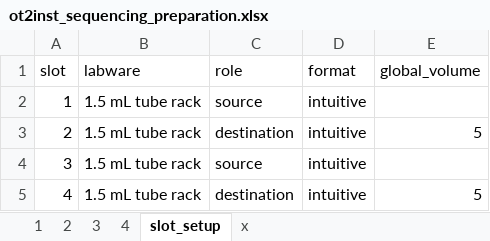
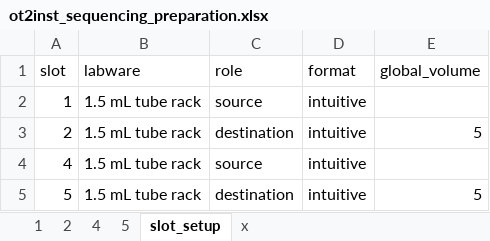
Before and after one commit to tyhho/OT-2_Protocols, an Excel workbook: ot2inst_sequencing_preparation.xlsx, sheet slot_setup, drawn as a sheet; values as stored, in another font and other column widths than the file's, no borders; removed rows and columns are numbered as before the commit, all else as after; the diff names each change by its address in the sheet, - before the commit and + after, or states it on an @@ line.

```diff
--- a/ot2inst_sequencing_preparation.xlsx (sheet slot_setup)
+++ b/ot2inst_sequencing_preparation.xlsx (sheet slot_setup)
-sheet tab: 3
+sheet tab: 5
@@ sheet tab order changed: 1 | 2 | 4 | 5 | slot_setup | x @@
-row 4: 3 | 1.5 mL tube rack | source | intuitive
-C4 (role): destination
+C4 (role): source
-E4 (global_volume): 5
+E4 (global_volume): (empty)
+row 5: 5 | 1.5 mL tube rack | destination | intuitive | 5
```
Also changed, not shown: sheet 1, sheet 2, sheet 5, sheet 4, 4 other files.
